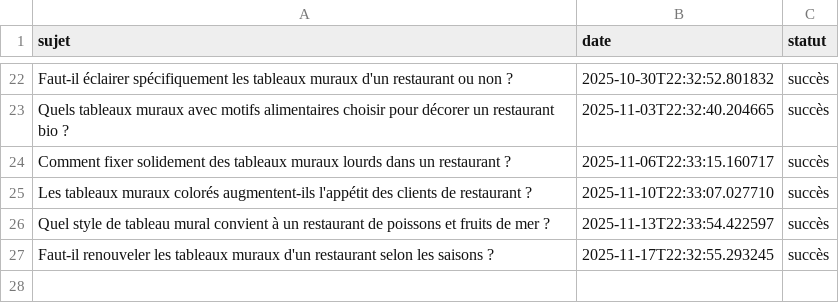
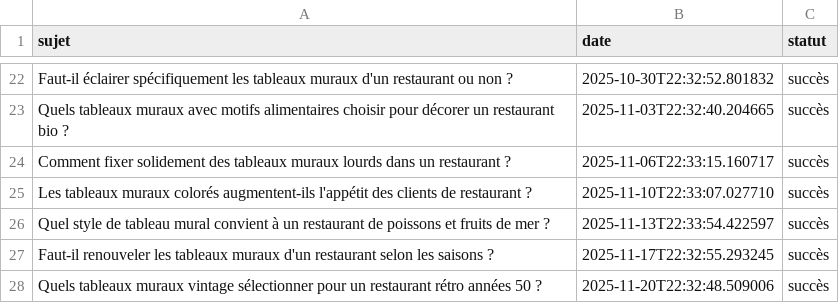
Before and after one commit to Metalosmose21/Restaurant-2, a CSV file: sujets_traites.csv, drawn as a sheet; only a part is shown, gaps mark what is left out.

```diff
--- a/sujets_traites.csv
+++ b/sujets_traites.csv
@@ -27 +27,2 @@ Quel style de tableau mural convient à un restaurant de poissons et fruits de m
 Faut-il renouveler les tableaux muraux d'un restaurant selon les saisons ?,2025-11-17T22:32:55.293245,succès
+Quels tableaux muraux vintage sélectionner pour un restaurant rétro années 50 ?,2025-11-20T22:32:48.509006,succès
```
Also changed, not shown: sujets.csv.
